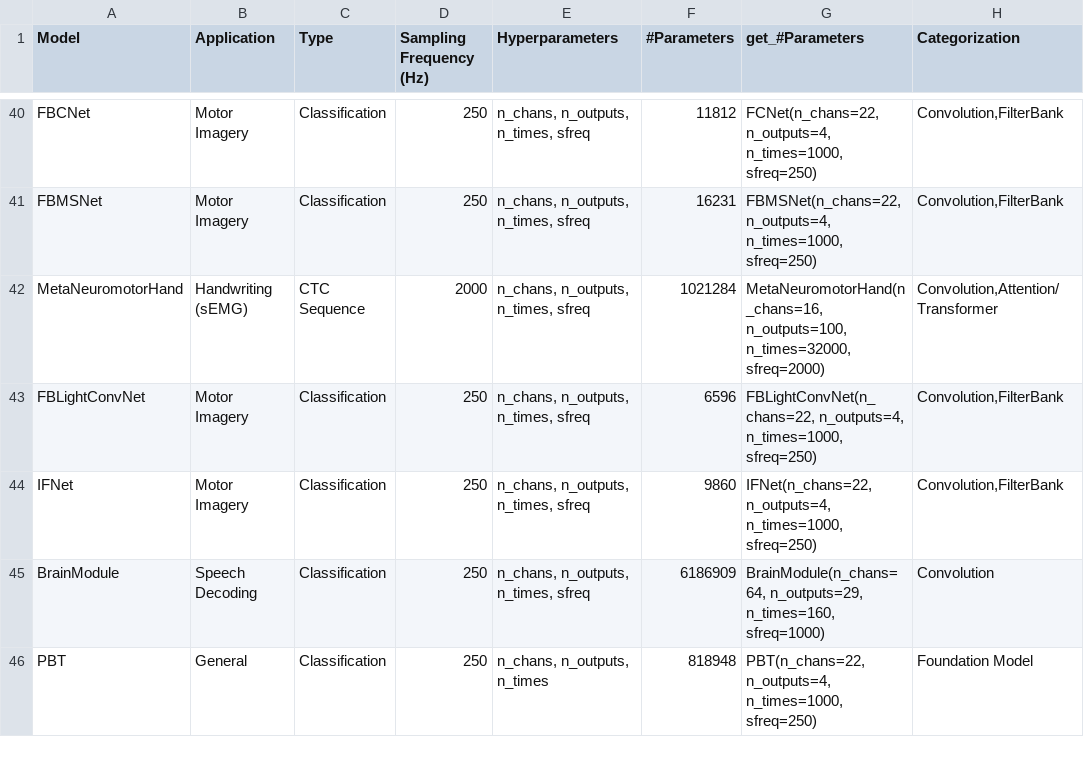
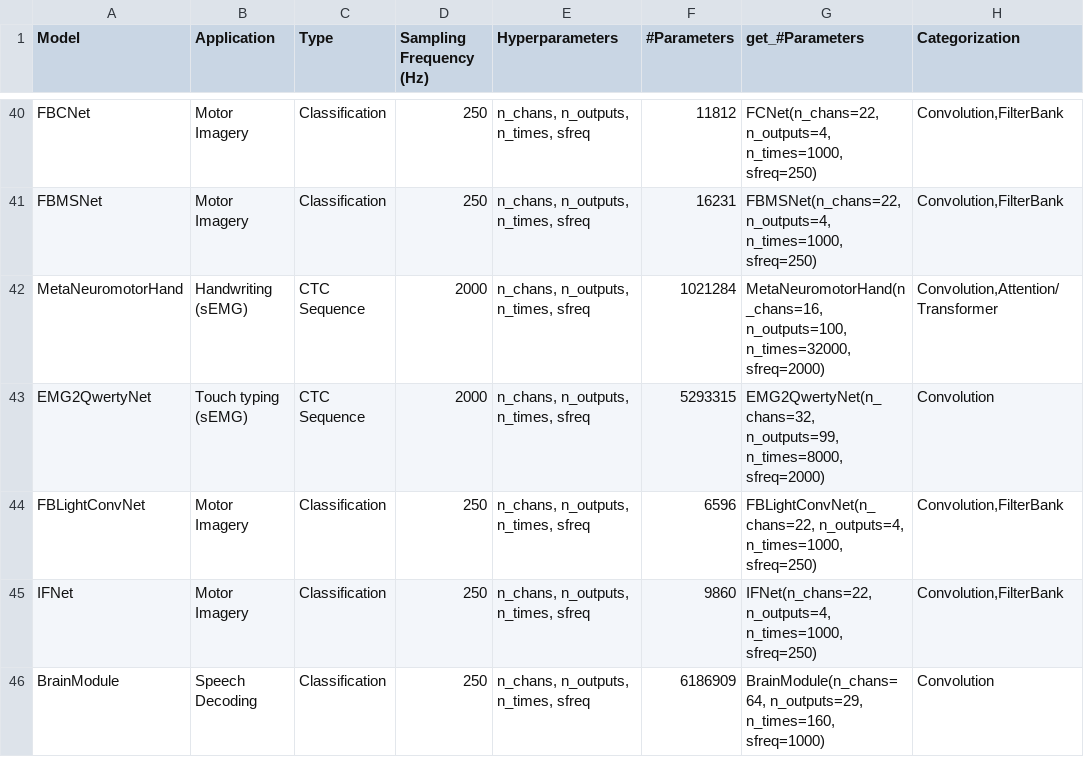
Before and after one commit to braindecode/braindecode, a CSV file: braindecode/models/summary.csv, drawn as a sheet; only a part is shown, gaps mark what is left out; the shorter side is filled out with more unchanged rows; the diff names each change by its address in the sheet, - before the commit and + after, or states it on an @@ line.

Commit message:
Add EMG2QwertyNet model
Port of the TDS-Conv-CTC touch-typing decoder from
facebookresearch/emg2qwerty (Sivakumar et al., NeurIPS 2024). Takes raw
32-channel surface EMG (two 16-electrode wristbands at 2 kHz) and emits
per-frame log-probabilities over a 99-class typing vocabulary
(98 keys + CTC blank).

Pipeline (5 stages):
  1. Parameter-free log-spectrogram front-end (channel-wise STFT,
     log10 power, reshape per band).
  2. Per-electrode-per-band BatchNorm2d on the spectrogram.
  3. Per-band rotation-invariant MLP (circular-roll the 16 electrodes
     by {-1, 0, +1}, shared MLP, mean-pool over rolls).
  4. Time-Depth-Separable convolutional encoder (4 blocks,
     kernel_width=32, no temporal padding, residual skips).
  5. Linear classification head (n_outputs=99 by default).

Released under CC BY-NC 4.0 to match the upstream repository; see
the class docstring for the license warning. The encoder
``nn.Sequential`` mirrors upstream's ``TDSConvCTCModule.model``
indices for parameter-bearing children, so an upstream emg2qwerty
checkpoint loads directly via ``load_state_dict`` (after stripping
the PyTorch-Lightning ``network.`` prefix); the class-level
``mapping`` only renames the head from ``model.4.{weight,bias}`` to
``final_layer.{weight,bias}``.

Mirrors MetaNeuromotorHand's file structure: single self-contained
module under CC BY-NC, private layer helpers prefixed with ``_``,
``EEGModuleMixin`` idioms (``compute_output_lengths``,
``get_output_shape`` override, ``reset_head``, ``log_softmax`` flag),
``activation`` and ``drop_prob`` knobs, summary.csv row, api.rst
cross-ref, whats_new.rst entry, and 5 unit tests covering the
default contract, log_softmax / config round-trip, CTC backward,
state-dict layout, and the short-input ``ValueError`` precondition.

```diff
--- a/braindecode/models/summary.csv
+++ b/braindecode/models/summary.csv
+row 43: EMG2QwertyNet | Touch typing (sEMG) | CTC Sequence | 2000 | n_chans, n_outputs, n_times, sfreq | 5293315 | EMG2QwertyNet(n_chans=32, n_outputs=99, n_times=8000, sfreq=2000) | Convolution
```
Also changed, not shown: 7 other files.
